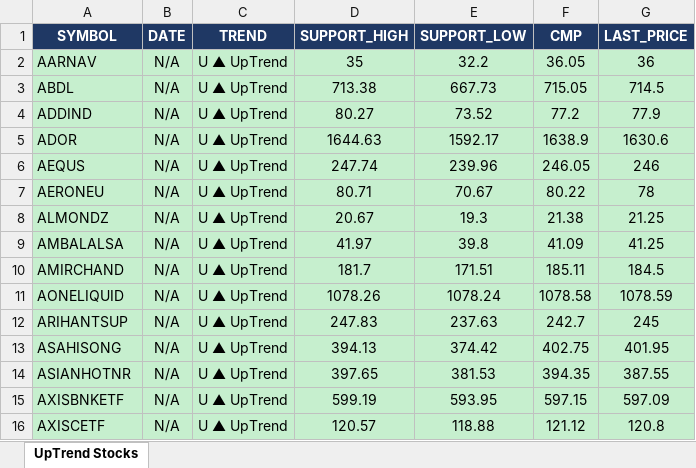
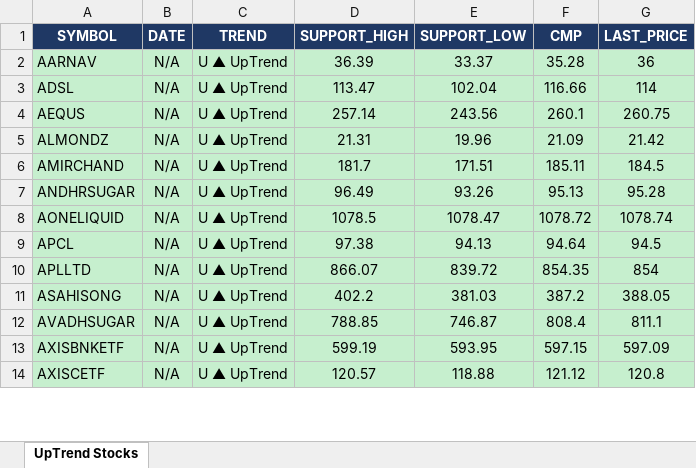
Before and after one commit to arthiindukuri510-crypto/NSEWeb, an Excel workbook: data/uptrend_output.xlsx, sheet UpTrend Stocks, drawn as a sheet; only a part is shown; values as stored, in another font and other column widths than the file's, no borders; removed rows and columns are numbered as before the commit, all else as after; the diff covers the shown part only; the diff names each change by its address in the sheet, - before the commit and + after, or states it on an @@ line.

```diff
--- a/data/uptrend_output.xlsx (sheet UpTrend Stocks)
+++ b/data/uptrend_output.xlsx (sheet UpTrend Stocks)
-D2 (SUPPORT_HIGH): 35
+D2 (SUPPORT_HIGH): 36.39
-E2 (SUPPORT_LOW): 32.2
+E2 (SUPPORT_LOW): 33.37
-F2 (CMP): 36.05
+F2 (CMP): 35.28
-row 3: ABDL | N/A | U ▲ UpTrend | 713.38 | 667.73 | 715.05 | 714.5
-row 4: ADDIND | N/A | U ▲ UpTrend | 80.27 | 73.52 | 77.2 | 77.9
-row 5: ADOR | N/A | U ▲ UpTrend | 1644.63 | 1592.17 | 1638.9 | 1630.6
+row 3: ADSL | N/A | U ▲ UpTrend | 113.47 | 102.04 | 116.66 | 114
-D4 (SUPPORT_HIGH): 247.74
+D4 (SUPPORT_HIGH): 257.14
-E4 (SUPPORT_LOW): 239.96
+E4 (SUPPORT_LOW): 243.56
-F4 (CMP): 246.05
+F4 (CMP): 260.1
-G4 (LAST_PRICE): 246
+G4 (LAST_PRICE): 260.75
-row 7: AERONEU | N/A | U ▲ UpTrend | 80.71 | 70.67 | 80.22 | 78
-D5 (SUPPORT_HIGH): 20.67
+D5 (SUPPORT_HIGH): 21.31
-E5 (SUPPORT_LOW): 19.3
+E5 (SUPPORT_LOW): 19.96
-F5 (CMP): 21.38
+F5 (CMP): 21.09
-G5 (LAST_PRICE): 21.25
+G5 (LAST_PRICE): 21.42
-row 9: AMBALALSA | N/A | U ▲ UpTrend | 41.97 | 39.8 | 41.09 | 41.25
+row 7: ANDHRSUGAR | N/A | U ▲ UpTrend | 96.49 | 93.26 | 95.13 | 95.28
-D8 (SUPPORT_HIGH): 1078.26
+D8 (SUPPORT_HIGH): 1078.5
-E8 (SUPPORT_LOW): 1078.24
+E8 (SUPPORT_LOW): 1078.47
-F8 (CMP): 1078.58
+F8 (CMP): 1078.72
-G8 (LAST_PRICE): 1078.59
+G8 (LAST_PRICE): 1078.74
-row 12: ARIHANTSUP | N/A | U ▲ UpTrend | 247.83 | 237.63 | 242.7 | 245
+row 9: APCL | N/A | U ▲ UpTrend | 97.38 | 94.13 | 94.64 | 94.5
+row 10: APLLTD | N/A | U ▲ UpTrend | 866.07 | 839.72 | 854.35 | 854
-D11 (SUPPORT_HIGH): 394.13
+D11 (SUPPORT_HIGH): 402.2
-E11 (SUPPORT_LOW): 374.42
+E11 (SUPPORT_LOW): 381.03
-F11 (CMP): 402.75
+F11 (CMP): 387.2
-G11 (LAST_PRICE): 401.95
+G11 (LAST_PRICE): 388.05
-row 14: ASIANHOTNR | N/A | U ▲ UpTrend | 397.65 | 381.53 | 394.35 | 387.55
+row 12: AVADHSUGAR | N/A | U ▲ UpTrend | 788.85 | 746.87 | 808.4 | 811.1
```
Also changed, not shown: 98 added rows, 90 removed rows and 195 edited cells elsewhere in this sheet, data/Low_Price.xlsx, data/trend_output.xlsx, 2 other files.
